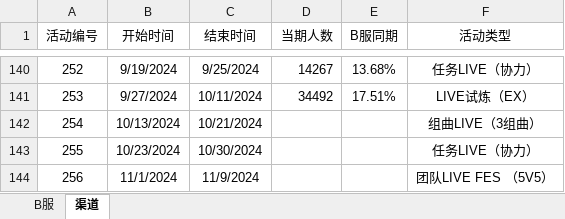
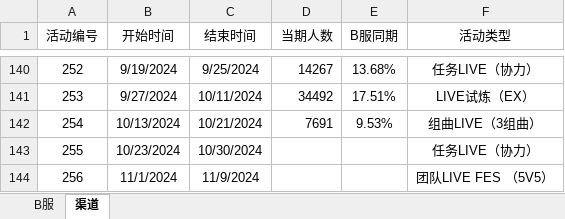
Before and after one commit to Yamamoto-2/tsugu-bangdream-bot, an Excel workbook: backend/config/playernumber.xlsx, sheet 渠道, drawn as a sheet; only a part is shown, gaps mark what is left out; values as stored, in another font and other column widths than the file's, no borders; the diff names each change by its address in the sheet, - before the commit and + after, or states it on an @@ line.

Commit message:
数据更新（254）

```diff
--- a/backend/config/playernumber.xlsx (sheet 渠道)
+++ b/backend/config/playernumber.xlsx (sheet 渠道)
-D142 (当期人数): (empty)
+D142 (当期人数): 7691
-E142 (B服同期): (empty)
+E142 (B服同期): 9.53%
```
Also changed, not shown: sheet B服.
